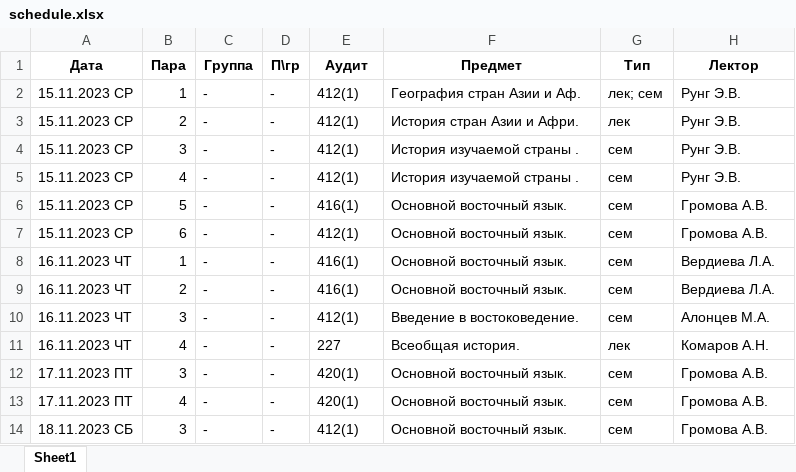
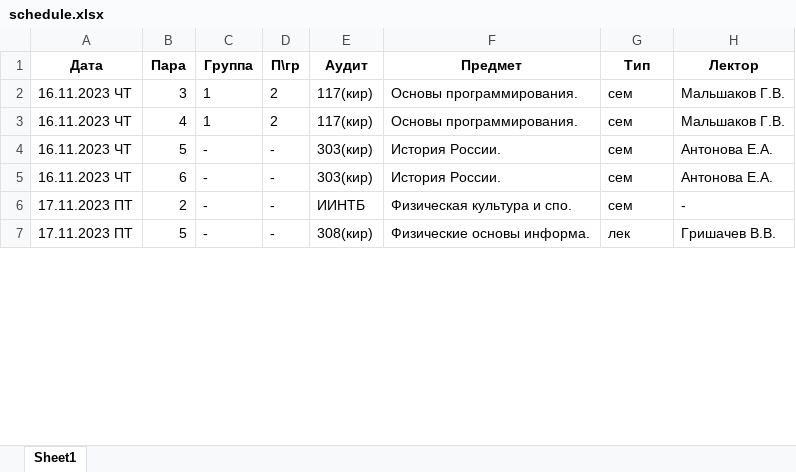
Before and after one commit to DedenevAI/RGGY_parser, an Excel workbook: bot/files/schedule.xlsx, sheet Sheet1, drawn as a sheet; only a part is shown; values as stored, in another font and other column widths than the file's, no borders; removed rows and columns are numbered as before the commit, all else as after; the diff covers the shown part only; the diff names each change by its address in the sheet, - before the commit and + after, or states it on an @@ line.

```diff
--- a/bot/files/schedule.xlsx (sheet Sheet1)
+++ b/bot/files/schedule.xlsx (sheet Sheet1)
-row 2: 15.11.2023 СР | 1 | - | - | 412(1) | География стран Азии и Аф. | лек; сем | Рунг Э.В.
-row 3: 15.11.2023 СР | 2 | - | - | 412(1) | История стран Азии и Афри. | лек | Рунг Э.В.
-row 4: 15.11.2023 СР | 3 | - | - | 412(1) | История изучаемой страны . | сем | Рунг Э.В.
-row 5: 15.11.2023 СР | 4 | - | - | 412(1) | История изучаемой страны . | сем | Рунг Э.В.
-row 6: 15.11.2023 СР | 5 | - | - | 416(1) | Основной восточный язык. | сем | Громова А.В.
-row 7: 15.11.2023 СР | 6 | - | - | 412(1) | Основной восточный язык. | сем | Громова А.В.
-B2 (Пара): 1
+B2 (Пара): 3
-C2 (Группа): -
+C2 (Группа): 1
-D2 (П\гр): -
+D2 (П\гр): 2
-E2 (Аудит): 416(1)
+E2 (Аудит): 117(кир)
-F2 (Предмет): Основной восточный язык.
+F2 (Предмет): Основы программирования.
-H2 (Лектор): Вердиева Л.А.
+H2 (Лектор): Мальшаков Г.В.
+row 3: 16.11.2023 ЧТ | 4 | 1 | 2 | 117(кир) | Основы программирования. | сем | Мальшаков Г.В.
-B4 (Пара): 2
+B4 (Пара): 5
-E4 (Аудит): 416(1)
+E4 (Аудит): 303(кир)
-F4 (Предмет): Основной восточный язык.
+F4 (Предмет): История России.
-H4 (Лектор): Вердиева Л.А.
+H4 (Лектор): Антонова Е.А.
-B5 (Пара): 3
+B5 (Пара): 6
-E5 (Аудит): 412(1)
+E5 (Аудит): 303(кир)
-F5 (Предмет): Введение в востоковедение.
+F5 (Предмет): История России.
-H5 (Лектор): Алонцев М.А.
+H5 (Лектор): Антонова Е.А.
-row 11: 16.11.2023 ЧТ | 4 | - | - | 227 | Всеобщая история. | лек | Комаров А.Н.
-B6 (Пара): 3
+B6 (Пара): 2
-E6 (Аудит): 420(1)
+E6 (Аудит): ИИНТБ
-F6 (Предмет): Основной восточный язык.
+F6 (Предмет): Физическая культура и спо.
-H6 (Лектор): Громова А.В.
+H6 (Лектор): -
-B7 (Пара): 4
+B7 (Пара): 5
-E7 (Аудит): 420(1)
+E7 (Аудит): 308(кир)
-F7 (Предмет): Основной восточный язык.
+F7 (Предмет): Физические основы информа.
-G7 (Тип): сем
+G7 (Тип): лек
-H7 (Лектор): Громова А.В.
+H7 (Лектор): Гришачев В.В.
-row 14: 18.11.2023 СБ | 3 | - | - | 412(1) | Основной восточный язык. | сем | Громова А.В.
```
Also changed, not shown: 2 added rows, 74 removed rows and 65 edited cells elsewhere in this sheet, 3 other files.
